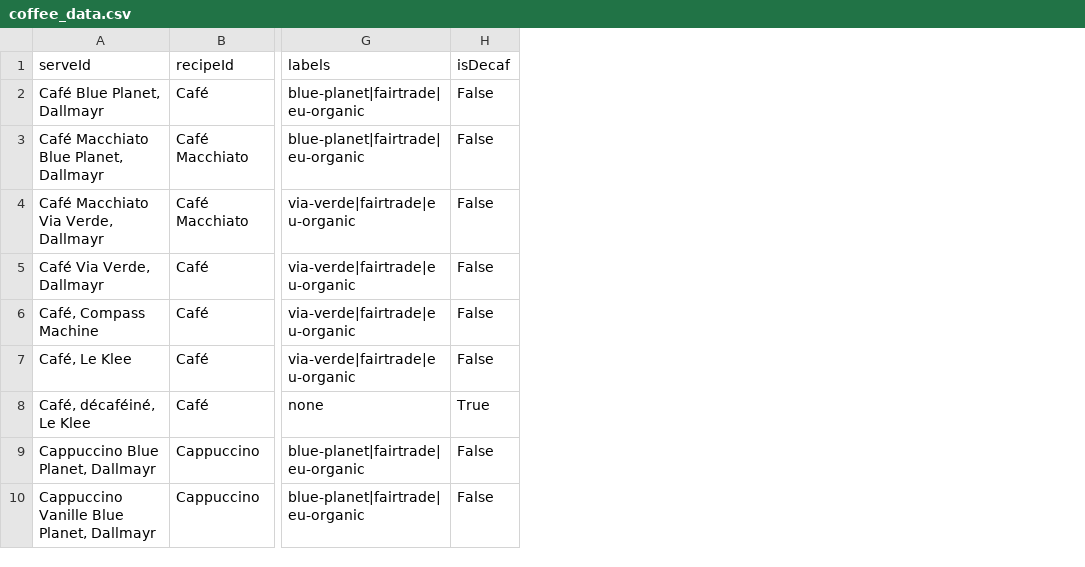
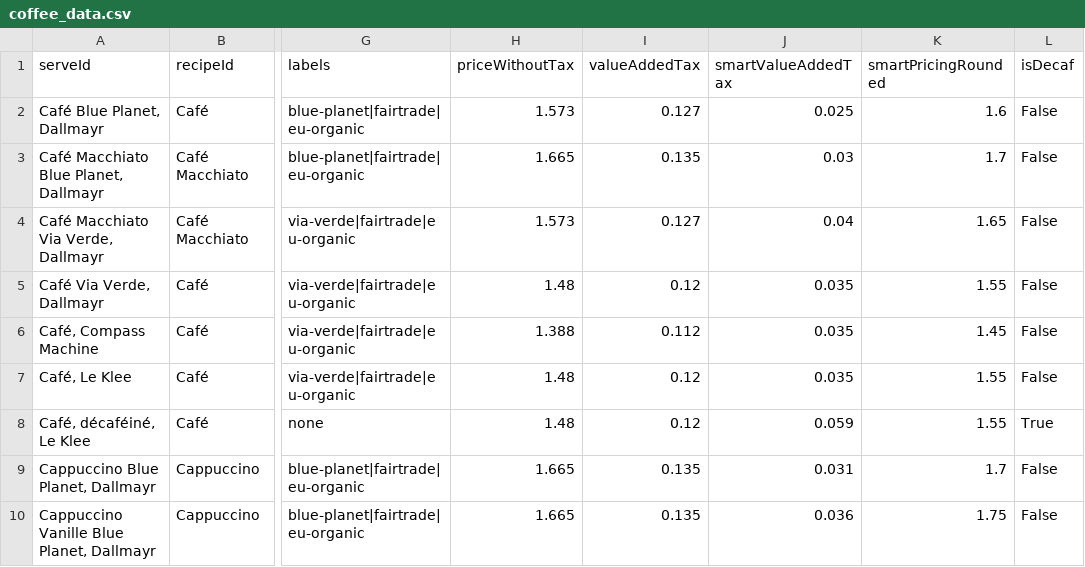
Before and after one commit to EPFL-ENAC/leure-coffee-cost, a CSV file: public/data/coffee_data.csv, drawn as a sheet; only a part is shown, gaps mark what is left out; the diff names each change by its address in the sheet, - before the commit and + after, or states it on an @@ line.

Commit message:
feat: added smart tva feature in display price #4

```diff
--- a/public/data/coffee_data.csv
+++ b/public/data/coffee_data.csv
+column H (priceWithoutTax), rows 2-10: 1.573 | 1.665 | 1.573 | 1.48 | 1.388 | 1.48 | 1.48 | 1.665 | 1.665
+column I (valueAddedTax), rows 2-10: 0.127 | 0.135 | 0.127 | 0.12 | 0.112 | 0.12 | 0.12 | 0.135 | 0.135
+column J (smartValueAddedTax), rows 2-10: 0.025 | 0.03 | 0.04 | 0.035 | 0.035 | 0.035 | 0.059 | 0.031 | 0.036
+column K (smartPricingRounded), rows 2-10: 1.6 | 1.7 | 1.65 | 1.55 | 1.45 | 1.55 | 1.55 | 1.7 | 1.75
```
Also changed, not shown: 3 other files.
